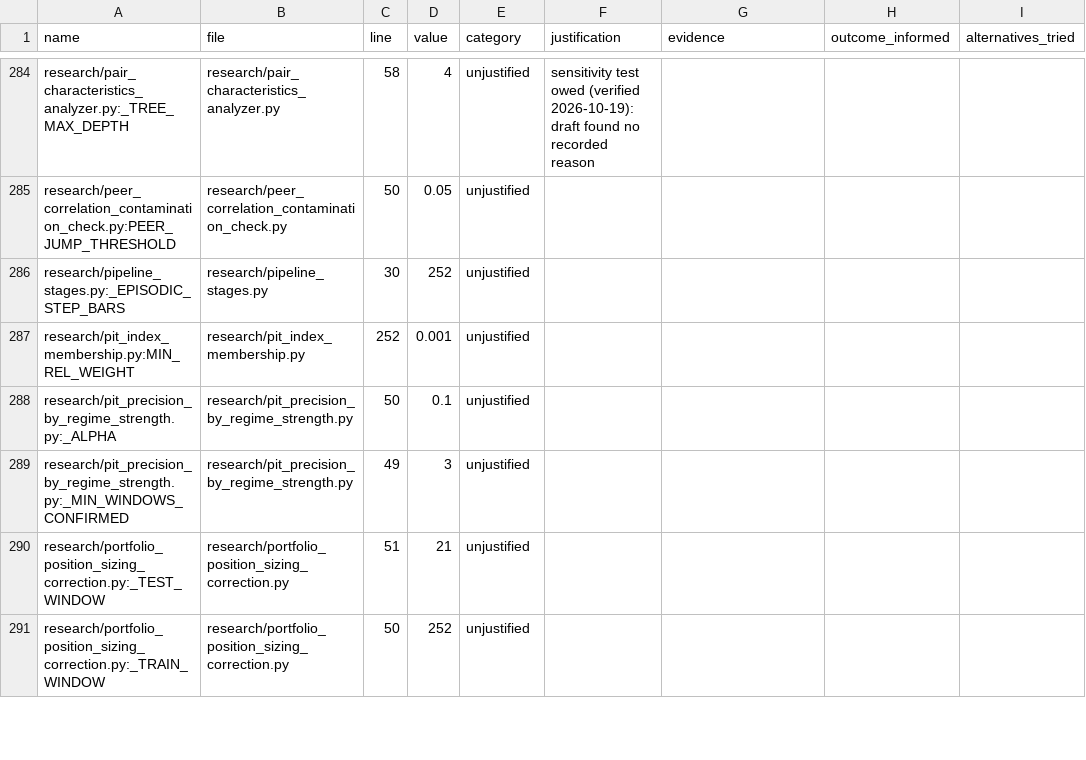
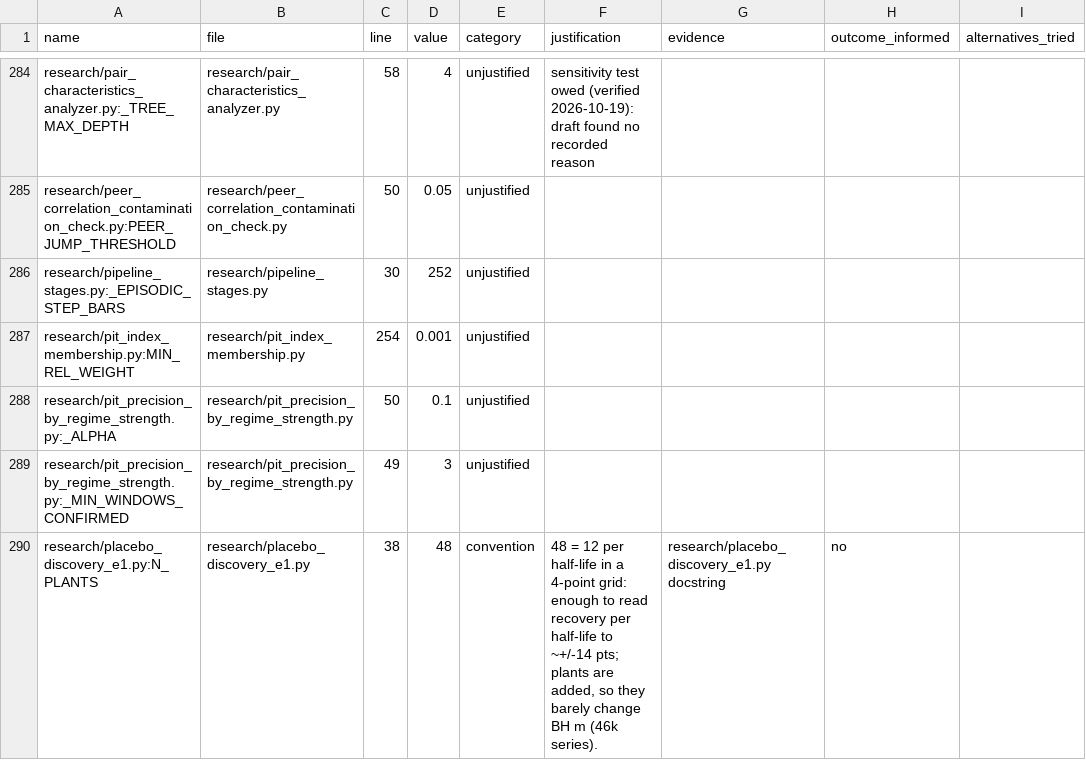
Before and after one commit to rossw811/CAMARF, a CSV file: docs/PARAMETER_REGISTRY.csv, drawn as a sheet; only a part is shown, gaps mark what is left out; the shorter side is filled out with more unchanged rows; the diff covers the shown part only.

```diff
--- a/docs/PARAMETER_REGISTRY.csv
+++ b/docs/PARAMETER_REGISTRY.csv
@@ -286,4 +286,5 @@ research/peer_correlation_contamination_check.py:PEER_JUMP_THRESHOLD,research/pe
 research/pipeline_stages.py:_EPISODIC_STEP_BARS,research/pipeline_stages.py,30,252,unjustified,,,,
-research/pit_index_membership.py:MIN_REL_WEIGHT,research/pit_index_membership.py,252,0.001,unjustified,,,,
+research/pit_index_membership.py:MIN_REL_WEIGHT,research/pit_index_membership.py,254,0.001,unjustified,,,,
 research/pit_precision_by_regime_strength.py:_ALPHA,research/pit_precision_by_regime_strength.py,50,0.1,unjustified,,,,
 research/pit_precision_by_regime_strength.py:_MIN_WINDOWS_CONFIRMED,research/pit_precision_by_regime_strength.py,49,3,unjustified,,,,
+research/placebo_discovery_e1.py:N_PLANTS,research/placebo_discovery_e1.py,38,48,convention,"48 = 12 per half-life in a 4-point grid: enough to read recovery per half-life to ~+/-14 pts; plants are added, so they barely change BH m (46k series).",research/placebo_discovery_e1.py docstring,no,
```
Also changed, not shown: 3 added rows and 2 edited cells elsewhere in this file, 2 other files.
